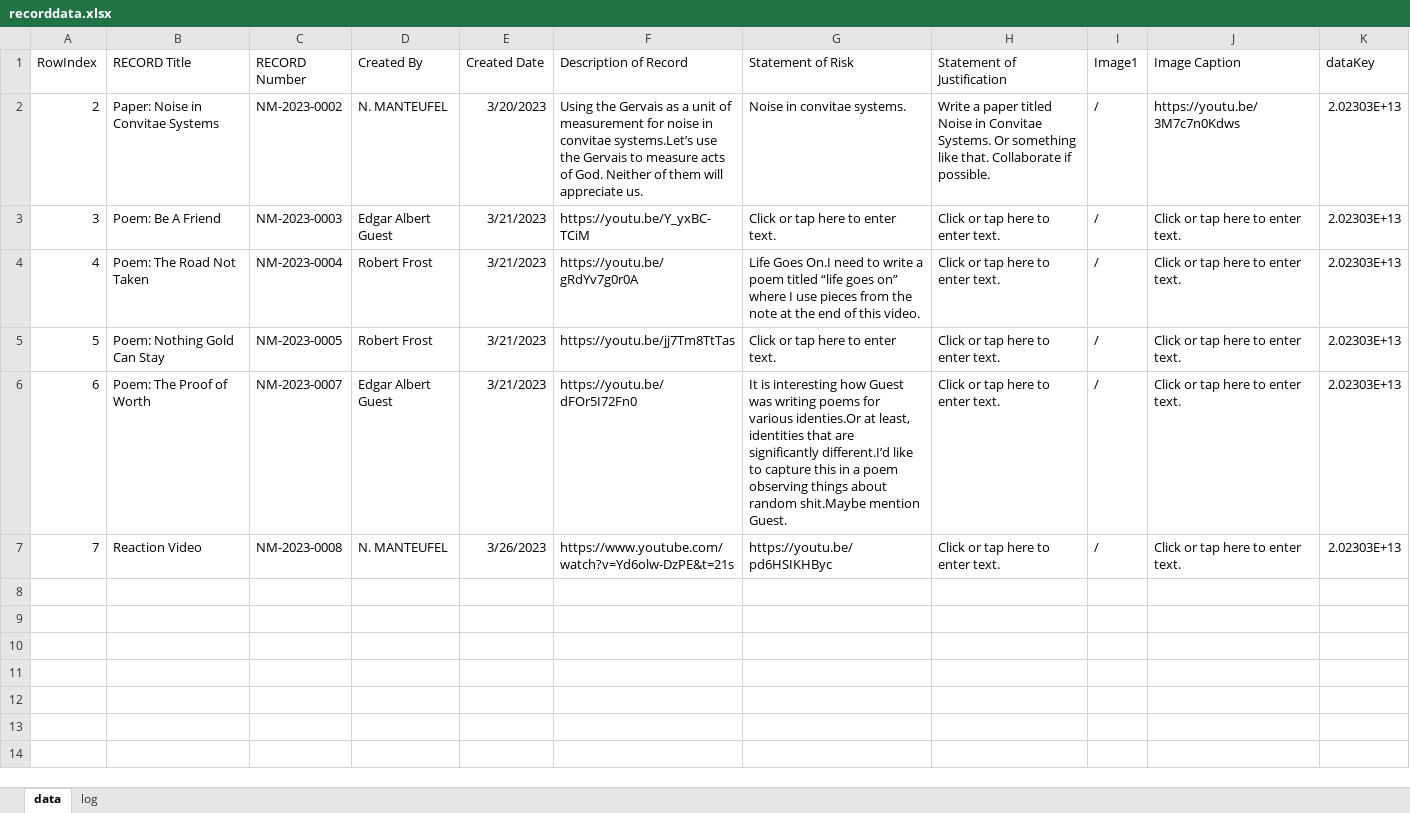
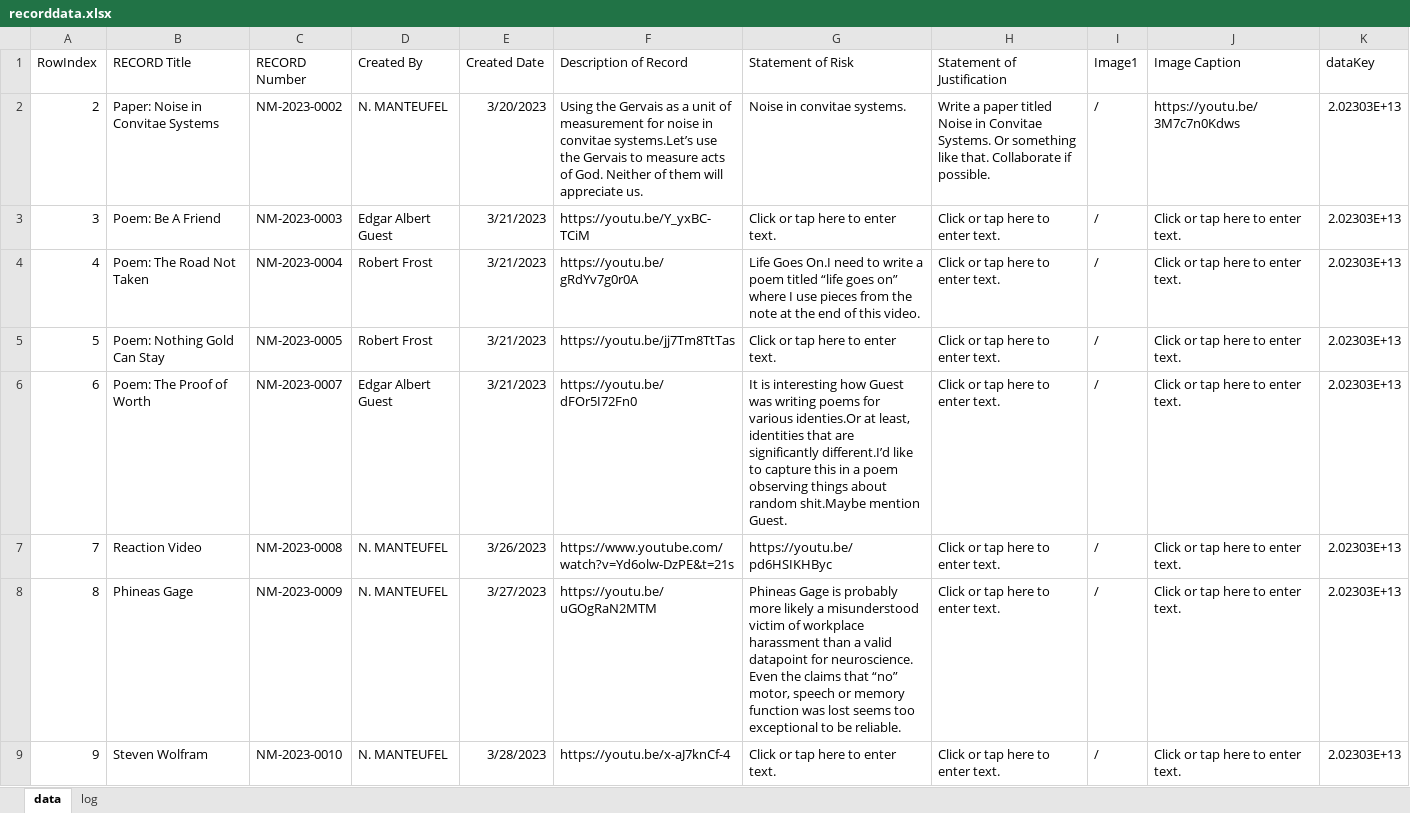
Before and after one commit to miniPCB/BexarThought, an Excel workbook: 00 Attention/data/recorddata.xlsx, sheet data, drawn as a sheet; values as stored, in another font and other column widths than the file's, no borders; the diff names each change by its address in the sheet, - before the commit and + after, or states it on an @@ line.

```diff
--- a/00 Attention/data/recorddata.xlsx (sheet data)
+++ b/00 Attention/data/recorddata.xlsx (sheet data)
+row 8: 8 | Phineas Gage | NM-2023-0009 | N. MANTEUFEL | 3/27/2023 | https://youtu.be/uGOgRaN2MTM | Phineas Gage is probably more likely a misunderstood victim of workplace harassment than a valid datapoint for neuroscience. Even the claims that “no” motor, speech or memory function was lost seems too exceptional to be reliable. | Click or tap here to enter text. | / | Click or tap here to enter text. | 2.02303E+13
+row 9: 9 | Steven Wolfram | NM-2023-0010 | N. MANTEUFEL | 3/28/2023 | https://youtu.be/x-aJ7knCf-4 | Click or tap here to enter text. | Click or tap here to enter text. | / | Click or tap here to enter text. | 2.02303E+13
```
Also changed, not shown: 00 Attention/Attention Radar.xlsm, 4 other files.
